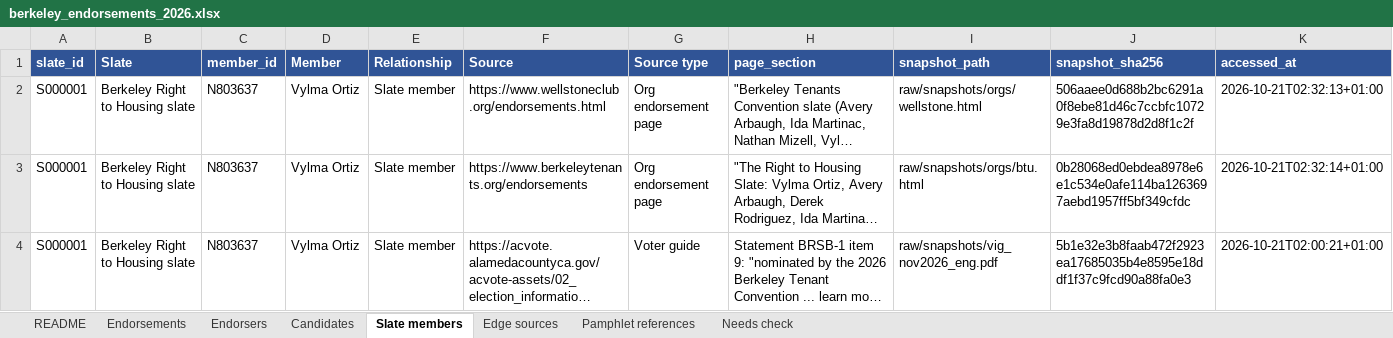
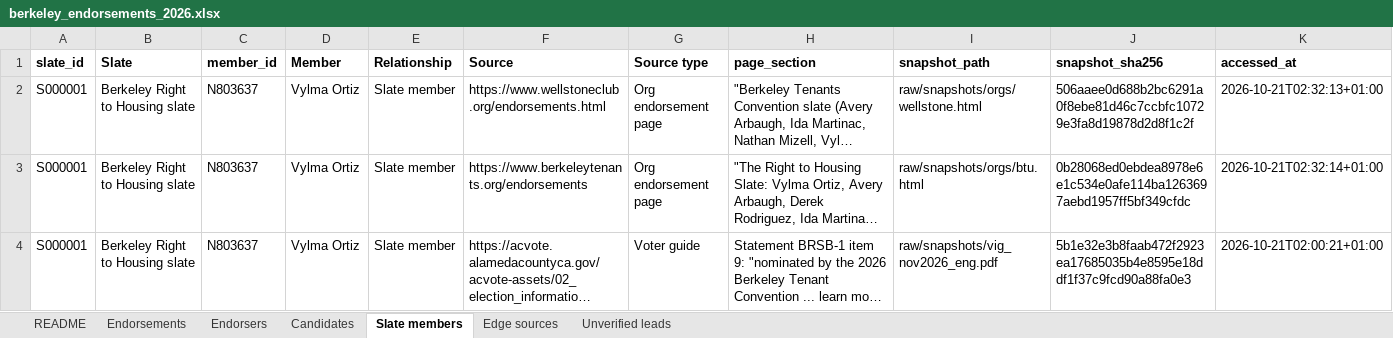
Before and after one commit to rexheng/nganalysis, an Excel workbook: public/data/berkeley_endorsements_2026.xlsx, sheet Slate members, drawn as a sheet; only a part is shown; long unchanged cells end in …; values as stored, in another font and other column widths than the file's, no borders; the diff names each change by its address in the sheet, - before the commit and + after, or states it on an @@ line.

Commit message:
Round 2: column allowlist, published-file leak check, regenerated XLSX, Wallman-hinge framing, rebuild on clean/ 03:20

```diff
--- a/public/data/berkeley_endorsements_2026.xlsx (sheet Slate members)
+++ b/public/data/berkeley_endorsements_2026.xlsx (sheet Slate members)
-sheet tab: Pamphlet references
+sheet tab: Unverified leads
-sheet tab: Needs check
@@ A1:K1 fill: #305496 → none, text colour: #FFFFFF → black @@
```
Also changed, not shown: sheet Endorsements, sheet Edge sources, sheet Unverified leads, sheet Endorsers, sheet README, sheet Candidates, 27 other files.
